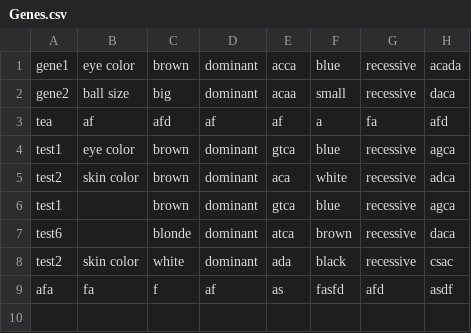
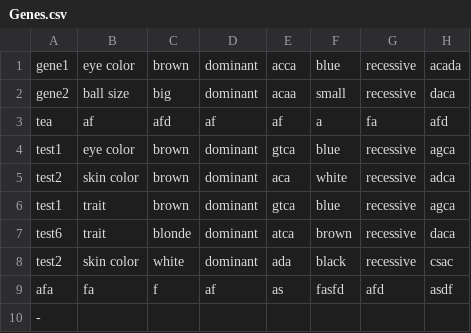
Before and after one commit to vincatzero/AFT5, a CSV file: Genes.csv, drawn as a sheet.

```diff
--- a/Genes.csv
+++ b/Genes.csv
@@ -5,5 +5,6 @@ test1,eye color,brown,dominant,gtca,blue,recessive,agca
 test2,skin color,brown,dominant,aca,white,recessive,adca
-test1,,brown,dominant,gtca,blue,recessive,agca
-test6,,blonde,dominant,atca,brown,recessive,daca
+test1,trait,brown,dominant,gtca,blue,recessive,agca
+test6,trait,blonde,dominant,atca,brown,recessive,daca
 test2,skin color,white,dominant,ada,black,recessive,csac
 afa,fa,f,af,as,fasfd,afd,asdf
+-
```
Also changed, not shown: 10 other files.
